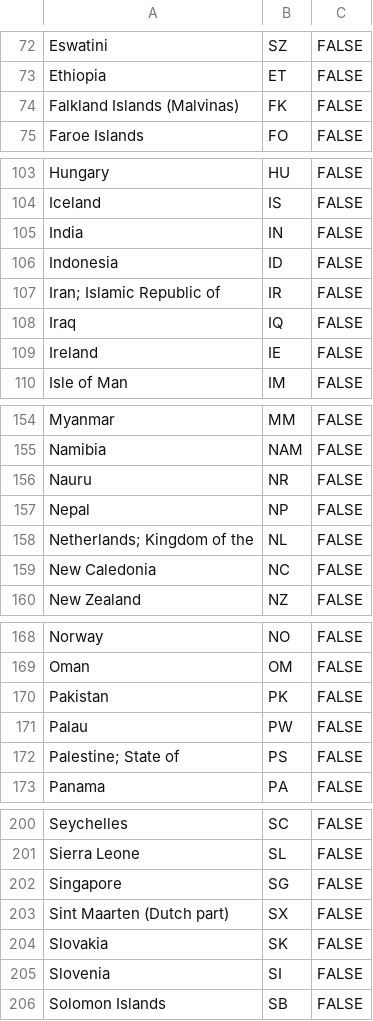
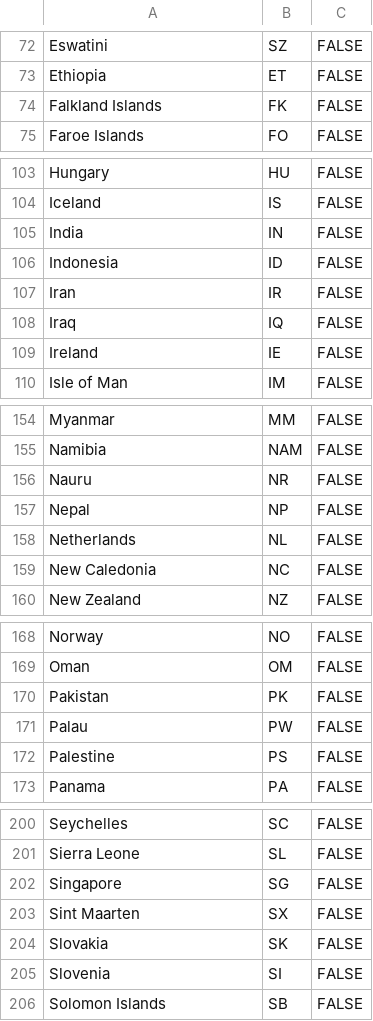
Before and after one commit to PinkusFloyd/FlagQuizzer, a CSV file: FlagQuizzer/countrylookup.csv, drawn as a sheet; only a part is shown, gaps mark what is left out; the diff covers the shown part only; the diff names each change by its address in the sheet, - before the commit and + after, or states it on an @@ line.

```diff
--- a/FlagQuizzer/countrylookup.csv
+++ b/FlagQuizzer/countrylookup.csv
-A74: Falkland Islands (Malvinas)
+A74: Falkland Islands
-A107: Iran; Islamic Republic of
+A107: Iran
-A158: Netherlands; Kingdom of the
+A158: Netherlands
-A172: Palestine; State of
+A172: Palestine
-A203: Sint Maarten (Dutch part)
+A203: Sint Maarten
```
Also changed, not shown: 18 edited cells elsewhere in this file, 2 other files.
